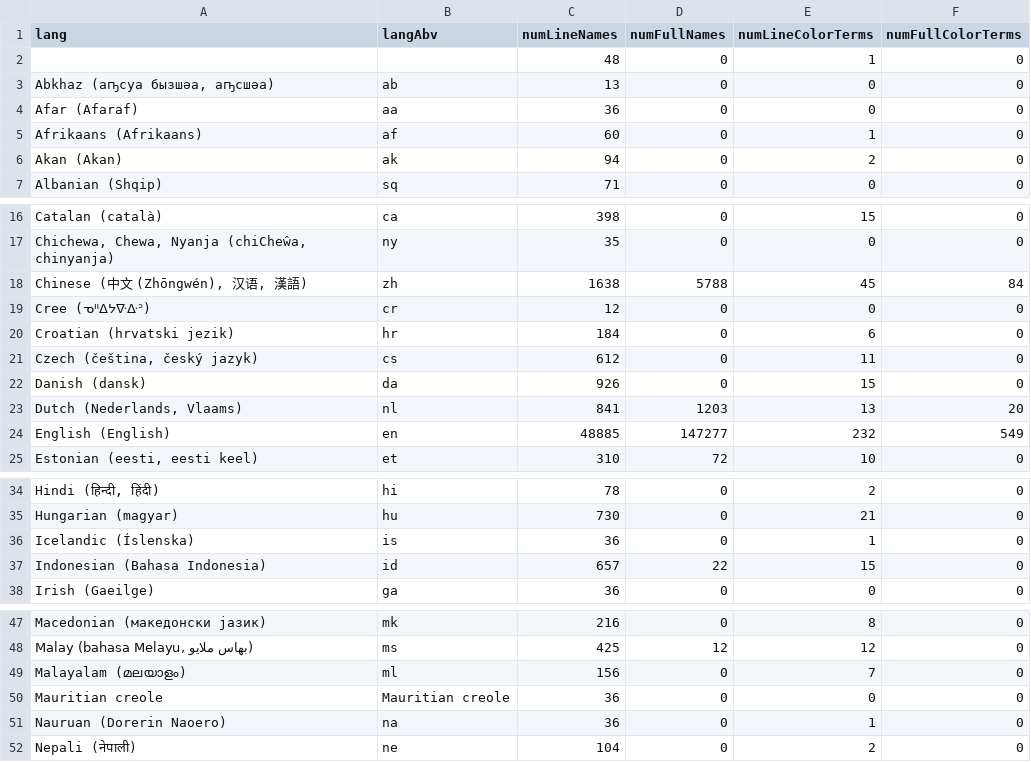
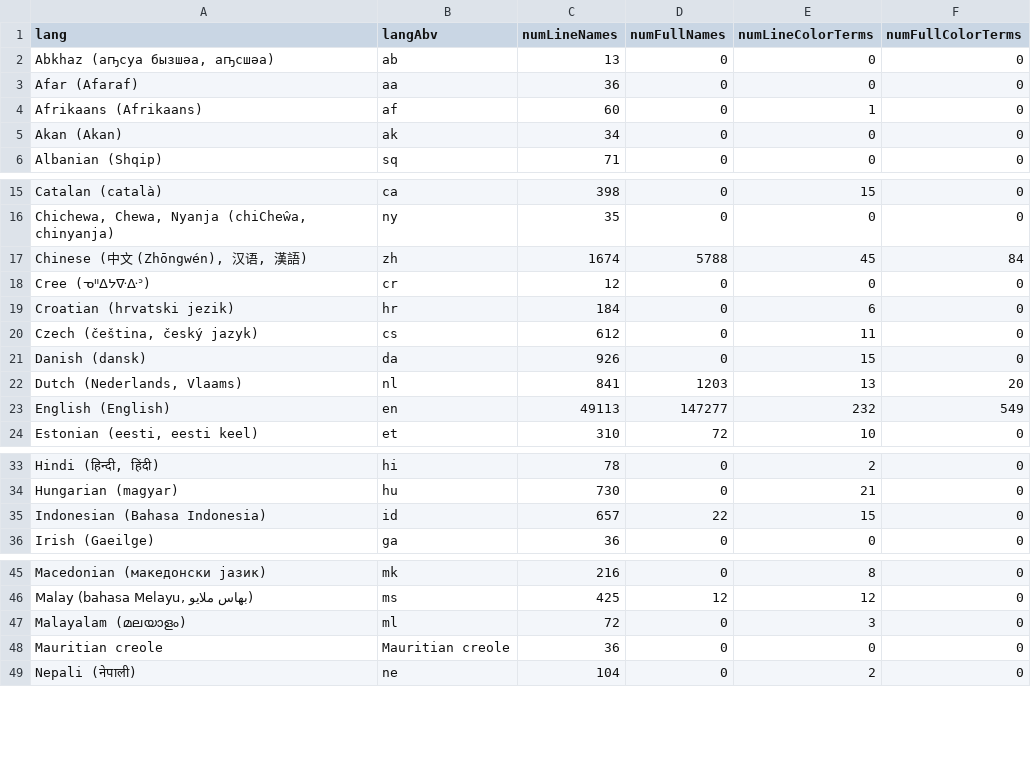
Before and after one commit to uwdata/color-naming-in-different-languages, a CSV file: model/lang_info.csv, drawn as a sheet; only a part is shown, gaps mark what is left out; removed rows and columns are numbered as before the commit, all else as after; the diff names each change by its address in the sheet, - before the commit and + after, or states it on an @@ line.

```diff
--- a/model/lang_info.csv
+++ b/model/lang_info.csv
-row 2:  |  | 48 | 0 | 1 | 0
-C5 (numLineNames): 94
+C5 (numLineNames): 34
-E5 (numLineColorTerms): 2
+E5 (numLineColorTerms): 0
-C17 (numLineNames): 1638
+C17 (numLineNames): 1674
-C23 (numLineNames): 48885
+C23 (numLineNames): 49113
-row 36: Icelandic (Íslenska) | is | 36 | 0 | 1 | 0
-C47 (numLineNames): 156
+C47 (numLineNames): 72
-E47 (numLineColorTerms): 7
+E47 (numLineColorTerms): 3
-row 51: Nauruan (Dorerin Naoero) | na | 36 | 0 | 1 | 0
```
Also changed, not shown: model/basic_colors_info.csv, model/cleaned_color_data_by_lang/cleaned_color_names-ak.csv, 16 other files.
